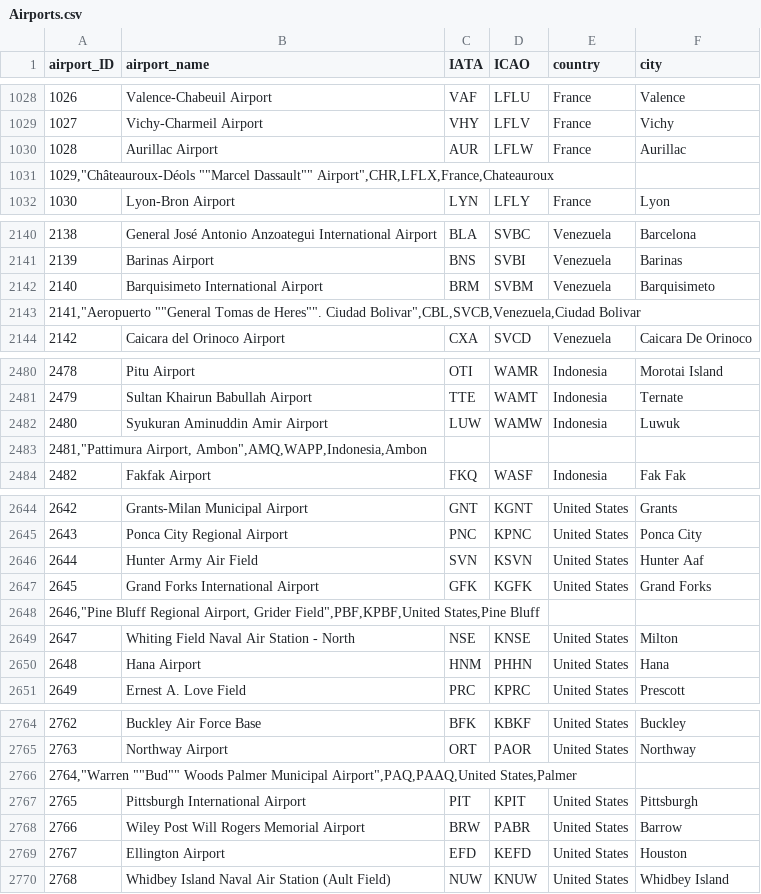
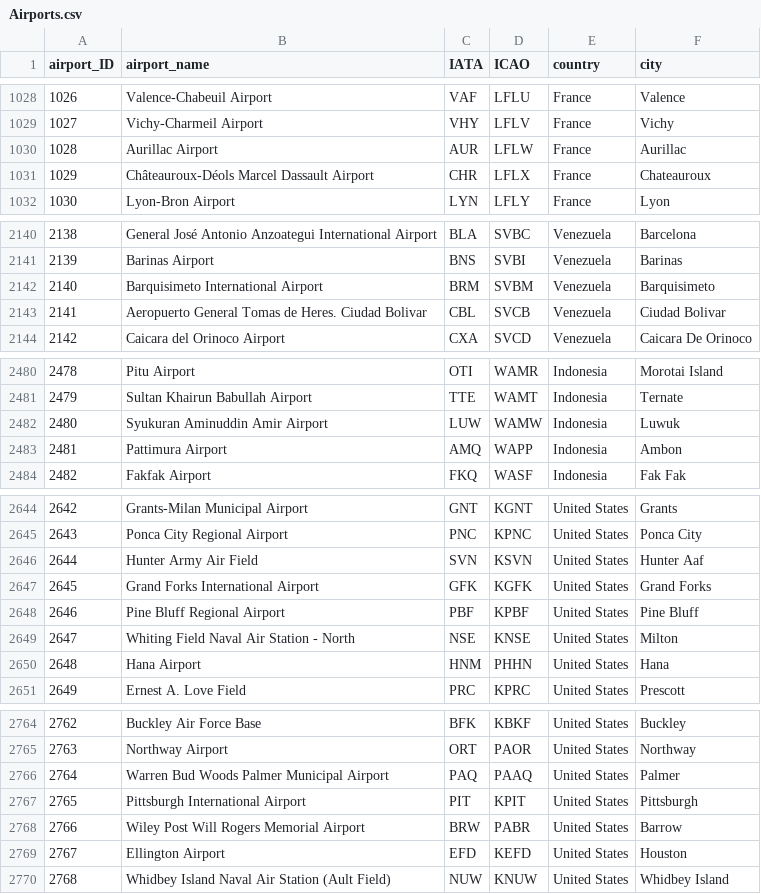
Before and after one commit to KonnieTh/Airport, a CSV file: data/Airports.csv, drawn as a sheet; only a part is shown, gaps mark what is left out; the diff covers the shown part only.

```diff
--- a/data/Airports.csv
+++ b/data/Airports.csv
@@ -1030,3 +1030,3 @@ airport_ID,airport_name,IATA,ICAO,country,city
 1028,Aurillac Airport,AUR,LFLW,France,Aurillac
-"1029,""Châteauroux-Déols """"Marcel Dassault"""" Airport"",CHR,LFLX,France,Chateauroux"
+1029,Châteauroux-Déols Marcel Dassault Airport,CHR,LFLX,France,Chateauroux
 1030,Lyon-Bron Airport,LYN,LFLY,France,Lyon
@@ -2142,3 +2142,3 @@ airport_ID,airport_name,IATA,ICAO,country,city
 2140,Barquisimeto International Airport,BRM,SVBM,Venezuela,Barquisimeto
-"2141,""Aeropuerto """"General Tomas de Heres"""". Ciudad Bolivar"",CBL,SVCB,Venezuela,Ciudad Bolivar"
+2141,Aeropuerto General Tomas de Heres. Ciudad Bolivar,CBL,SVCB,Venezuela,Ciudad Bolivar
 2142,Caicara del Orinoco Airport,CXA,SVCD,Venezuela,Caicara De Orinoco
@@ -2482,3 +2482,3 @@ airport_ID,airport_name,IATA,ICAO,country,city
 2480,Syukuran Aminuddin Amir Airport,LUW,WAMW,Indonesia,Luwuk
-"2481,""Pattimura Airport, Ambon"",AMQ,WAPP,Indonesia,Ambon"
+2481,Pattimura Airport,AMQ,WAPP,Indonesia,Ambon
 2482,Fakfak Airport,FKQ,WASF,Indonesia,Fak Fak
@@ -2647,3 +2647,3 @@ airport_ID,airport_name,IATA,ICAO,country,city
 2645,Grand Forks International Airport,GFK,KGFK,United States,Grand Forks
-"2646,""Pine Bluff Regional Airport, Grider Field"",PBF,KPBF,United States,Pine Bluff"
+2646,Pine Bluff Regional Airport,PBF,KPBF,United States,Pine Bluff
 2647,Whiting Field Naval Air Station - North,NSE,KNSE,United States,Milton
@@ -2765,3 +2765,3 @@ airport_ID,airport_name,IATA,ICAO,country,city
 2763,Northway Airport,ORT,PAOR,United States,Northway
-"2764,""Warren """"Bud"""" Woods Palmer Municipal Airport"",PAQ,PAAQ,United States,Palmer"
+2764,Warren Bud Woods Palmer Municipal Airport,PAQ,PAAQ,United States,Palmer
 2765,Pittsburgh International Airport,PIT,KPIT,United States,Pittsburgh
```
Also changed, not shown: 21 added rows and 21 removed rows elsewhere in this file, 2 other files.
